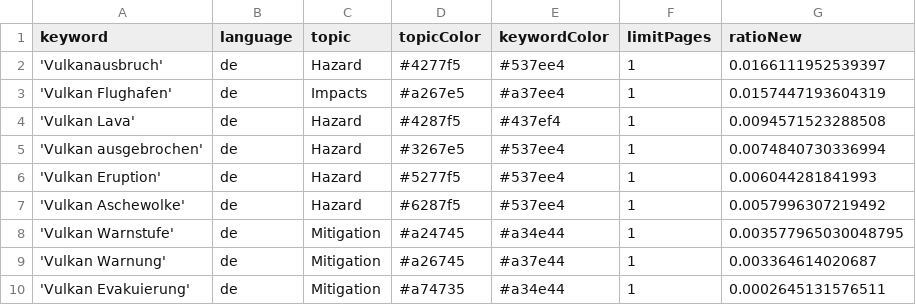
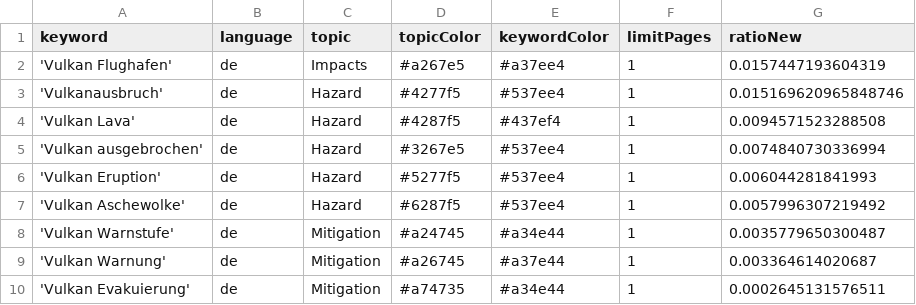
Before and after one commit to paularicarda-news/VolcanoIsComing, a CSV file: keywords.csv, drawn as a sheet.

Commit message:
Commit from GitHub Actions (harvest:0.0)

```diff
--- a/keywords.csv
+++ b/keywords.csv
@@ -1,4 +1,4 @@
 keyword,language,topic,topicColor,keywordColor,limitPages,ratioNew
-'Vulkanausbruch',de,Hazard,#4277f5,#537ee4,1,0.0166111952539397
 'Vulkan Flughafen',de,Impacts,#a267e5,#a37ee4,1,0.0157447193604319
+'Vulkanausbruch',de,Hazard,#4277f5,#537ee4,1,0.015169620965848746
 'Vulkan Lava',de,Hazard,#4287f5,#437ef4,1,0.0094571523288508
@@ -7,3 +7,3 @@ keyword,language,topic,topicColor,keywordColor,limitPages,ratioNew
 'Vulkan Aschewolke',de,Hazard,#6287f5,#537ee4,1,0.0057996307219492
-'Vulkan Warnstufe',de,Mitigation,#a24745,#a34e44,1,0.003577965030048795
+'Vulkan Warnstufe',de,Mitigation,#a24745,#a34e44,1,0.0035779650300487
 'Vulkan Warnung',de,Mitigation,#a26745,#a37e44,1,0.003364614020687
```
